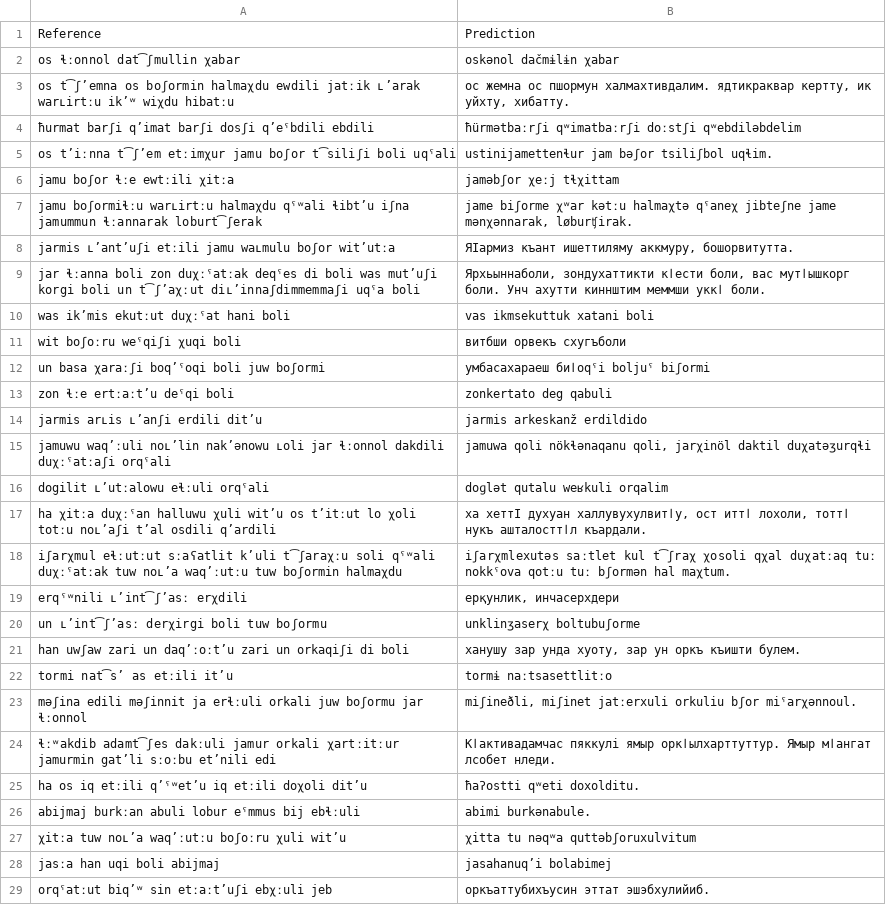
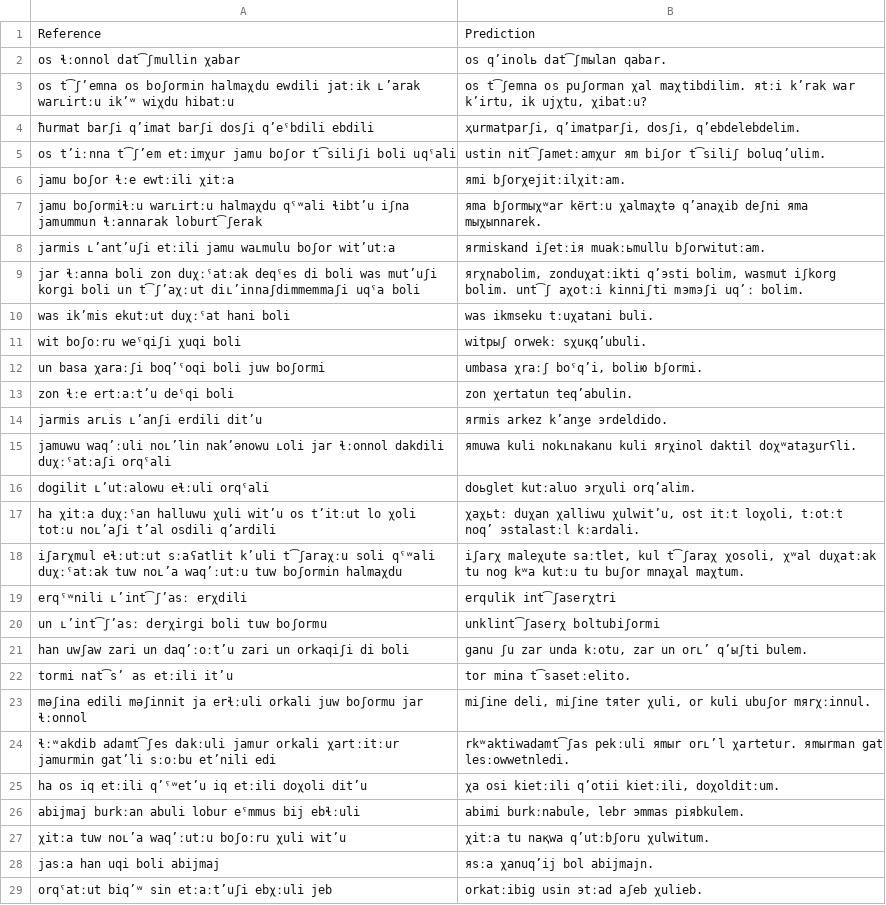
Before and after one commit to mahesh-ak/north_caucasian_asr, a TSV file: results/Archi/gpt-4o-transcribe/split/predictions.tsv, drawn as a sheet; only a part is shown; the diff covers the shown part only.

```diff
--- a/results/Archi/gpt-4o-transcribe/split/predictions.tsv
+++ b/results/Archi/gpt-4o-transcribe/split/predictions.tsv
@@ -1,29 +1,29 @@
 Reference	Prediction
-os ɬːonnol dat͡ʃmullin χabar	oskənol dačmɨlɨn χabar
-os t͡ʃʼemna os boʃormin halmaχdu ewdili jatːik ʟʼarak warʟirtːu ikʼʷ wiχdu hibatːu	ос жемна ос пшормун халмахтивдалим. ядтикраквар кертту, ик уйхту, хибатту.
-ħurmat barʃi qʼimat barʃi dosʃi qʼeˤbdili ebdili	ħürmətbaːrʃi qʷimatbaːrʃi doːstʃi qʷebdiləbdelim
-os tʼiːnna t͡ʃʼem etːimχur jamu boʃor t͡siliʃi boli uqˤali	ustinijamettenɬur jam bəʃor tsiliʃbol uqɬim.
-jamu boʃor ɬːe ewtːili χitːa	jaməbʃor χeːj tɬχittam
-jamu boʃormiɬːu warʟirtːu halmaχdu qˤʷali ɬibtʼu iʃna jamummun ɬːannarak loburt͡ʃerak	jame biʃorme χʷar kətːu halmaχtə qˤaneχ jibteʃne jame mənχənnarak, løburʧirak.
-jarmis ʟʼantʼuʃi etːili jamu waʟmulu boʃor witʼutːa	ЯӀармиз къант ишеттиляму аккмуру, бошорвитутта.
-jar ɬːanna boli zon duχːˤatːak deqˤes di boli was mutʼuʃi korgi boli un t͡ʃʼaχːut diʟʼinnaʃdimmemmaʃi uqˤa boli	Ярхьыннаболи, зондухаттикти кӏести боли, вас мутӏышкорг боли. Унч ахутти киннштим меммши уккӏ боли.
-was ikʼmis ekutːut duχːˤat hani boli	vas ikmsekuttuk xatani boli
-wit boʃoːru weˤqiʃi χuqi boli	витбши орвекъ схугъболи
-un basa χaraːʃi boqʼˤoqi boli juw boʃormi	умбасахараеш биӏoqˤi boljuˤ biʃormi
-zon ɬːe ertːaːtʼu deˤqi boli	zonkertato deg qabuli
-jarmis arʟis ʟʼanʃi erdili ditʼu	jarmis arkeskanž erdildido
-jamuwu waqʼːuli noʟʼlin nakʼənowu ʟoli jar ɬːonnol dakdili duχːˤatːaʃi orqˤali	jamuwa qoli nökɬənaqanu qoli, jarχinöl daktil duχatəʒurqɬi
-dogilit ʟʼutːalowu eɬːuli orqˤali	doɡlət qutalu weʁkuli orqalim
-ha χitːa duχːˤan halluwu χuli witʼu os tʼitːut lo χoli totːu noʟʼaʃi tʼal osdili qʼardili	ха хеттӀ духуан халлувухулвитӏу, ост иттӏ лохоли, тоттӏ нукъ ашталосттӏл къардали.
-iʃarχmul eɬːutːut sːaʕatlit kʼuli t͡ʃaraχːu soli qˤʷali duχːˤatːak tuw noʟʼa waqʼːutːu tuw boʃormin halmaχdu	iʃarχmlexutəs saːtlet kul t͡ʃraχ χosoli qχal duχatːaq tuː nokkˤova qotːu tuː bʃormən hal maχtum.
-erqˤʷnili ʟʼint͡ʃʼasː erχdili	ерқунлик, инчасерхдери
-un ʟʼint͡ʃʼasː derχirgi boli tuw boʃormu	unklinʒaserχ boltubuʃorme
-han uwʃaw zari un daqʼːoːtʼu zari un orkaqiʃi di boli	ханушу зар унда хуоту, зар ун оркъ къишти булем.
-tormi nat͡sʼ as etːili itʼu	tormɨ naːtsasettlitːo
-məʃina edili məʃinnit ja erɬːuli orkali juw boʃormu jar ɬːonnol	miʃineðli, miʃinet jatːerxuli orkuliu bʃor miˤarχənnoul.
-ɬːʷakdib adamt͡ʃes dakːuli jamur orkali χartːitːur jamurmin gatʼli sːoːbu etʼnili edi	Кӏактивадамчас пяккулі ямыр оркӏылхарттуттур. Ямыр мӏангат лсобет нледи.
-ha os iq etːili qʼˤʷetʼu iq etːili doχoli ditʼu	ħaʔostti qʷeti doxolditu.
-abijmaj burkːan abuli lobur eˤmmus bij ebɬːuli	abimi burkənabule.
-χitːa tuw noʟʼa waqʼːutːu boʃoːru χuli witʼu	χitta tu nəqʷa quttəbʃoruxulvitum
-jasːa han uqi boli abijmaj	jasahanuqʼi bolabimej
-orqˤatːut biqʼʷ sin etːaːtʼuʃi ebχːuli jeb	оркъаттубихъусин эттат эшэбхулийиб.
+os ɬːonnol dat͡ʃmullin χabar	os qʼinolь dat͡ʃmыlan qabar.
+os t͡ʃʼemna os boʃormin halmaχdu ewdili jatːik ʟʼarak warʟirtːu ikʼʷ wiχdu hibatːu	os t͡ʃemna os puʃorman χal maχtibdilim. яtːi kʼrak war kʼirtu, ik ujχtu, χibatːu?
+ħurmat barʃi qʼimat barʃi dosʃi qʼeˤbdili ebdili	ҳurmatparʃi, qʼimatparʃi, dosʃi, qʼebdelebdelim.
+os tʼiːnna t͡ʃʼem etːimχur jamu boʃor t͡siliʃi boli uqˤali	ustin nit͡ʃametːamχur яm biʃor t͡siliʃ boluqʼulim.
+jamu boʃor ɬːe ewtːili χitːa	яmi bʃorχejitːilχitːam.
+jamu boʃormiɬːu warʟirtːu halmaχdu qˤʷali ɬibtʼu iʃna jamummun ɬːannarak loburt͡ʃerak	яma bʃormыχʷar kёrtːu χalmaχtə qʼanaχib deʃni яma mыχыnnarek.
+jarmis ʟʼantʼuʃi etːili jamu waʟmulu boʃor witʼutːa	яrmiskand iʃetːiя muakːьmullu bʃorwitutːam.
+jar ɬːanna boli zon duχːˤatːak deqˤes di boli was mutʼuʃi korgi boli un t͡ʃʼaχːut diʟʼinnaʃdimmemmaʃi uqˤa boli	яrχnabolim, zonduχatːikti qʼэsti bolim, wasmut iʃkorg bolim. unt͡ʃ aχotːi kinniʃti mэmэʃi uqʼː bolim.
+was ikʼmis ekutːut duχːˤat hani boli	was ikmseku tːuχatani buli.
+wit boʃoːru weˤqiʃi χuqi boli	witpыʃ orwekː sχuқqʼubuli.
+un basa χaraːʃi boqʼˤoqi boli juw boʃormi	umbasa χraːʃ boˤqʼi, boliю bʃormi.
+zon ɬːe ertːaːtʼu deˤqi boli	zon χertatun teqʼabulin.
+jarmis arʟis ʟʼanʃi erdili ditʼu	яrmis arkez kʼanʒe эrdeldido.
+jamuwu waqʼːuli noʟʼlin nakʼənowu ʟoli jar ɬːonnol dakdili duχːˤatːaʃi orqˤali	яmuwa kuli nokʟnakanu kuli яrχinol daktil doχʷataʒurʕli.
+dogilit ʟʼutːalowu eɬːuli orqˤali	doьglet kutːaluo эrχuli orqʼalim.
+ha χitːa duχːˤan halluwu χuli witʼu os tʼitːut lo χoli totːu noʟʼaʃi tʼal osdili qʼardili	χaχьtː duχan χalliwu χulwitʼu, ost itːt loχoli, tːotːt noqʼ эstalastːl kːardali.
+iʃarχmul eɬːutːut sːaʕatlit kʼuli t͡ʃaraχːu soli qˤʷali duχːˤatːak tuw noʟʼa waqʼːutːu tuw boʃormin halmaχdu	iʃarχ maleχute saːtlet, kul t͡ʃaraχ χosoli, χʷal duχatːak tu nog kʷa kutːu tu buʃor mnaχal maχtum.
+erqˤʷnili ʟʼint͡ʃʼasː erχdili	erqulik int͡ʃaserχtri
+un ʟʼint͡ʃʼasː derχirgi boli tuw boʃormu	unklint͡ʃaserχ boltubiʃormi
+han uwʃaw zari un daqʼːoːtʼu zari un orkaqiʃi di boli	ganu ʃu zar unda kːotu, zar un orʟʼ qʼыʃti bulem.
+tormi nat͡sʼ as etːili itʼu	tor mina t͡sasetːelito.
+məʃina edili məʃinnit ja erɬːuli orkali juw boʃormu jar ɬːonnol	miʃine deli, miʃine tяter χuli, or kuli ubuʃor mяrχːinnul.
+ɬːʷakdib adamt͡ʃes dakːuli jamur orkali χartːitːur jamurmin gatʼli sːoːbu etʼnili edi	rkʷaktiwadamt͡ʃas pekːuli яmыr orʟʼl χartetur. яmыrman gat lesːowwetnledi.
+ha os iq etːili qʼˤʷetʼu iq etːili doχoli ditʼu	χa osi kietːili qʼotii kietːili, doχolditːum.
+abijmaj burkːan abuli lobur eˤmmus bij ebɬːuli	abimi burkːnabule, lebr эmmas piяbkulem.
+χitːa tuw noʟʼa waqʼːutːu boʃoːru χuli witʼu	χitːa tu naқwa qʼutːbʃoru χulwitum.
+jasːa han uqi boli abijmaj	яsːa χanuqʼij bol abijmajn.
+orqˤatːut biqʼʷ sin etːaːtʼuʃi ebχːuli jeb	orkatːibig usin эtːad aʃeb χulieb.
```
Also changed, not shown: 72 edited cells elsewhere in this file, results/Rutul/gpt-4o-transcribe/split1/predictions.tsv, results/tabulated_results.csv, 7 other files.
